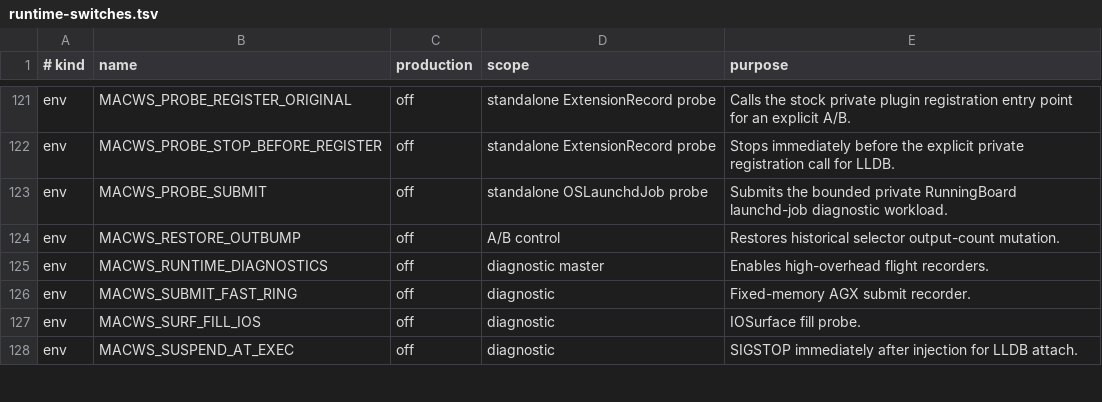
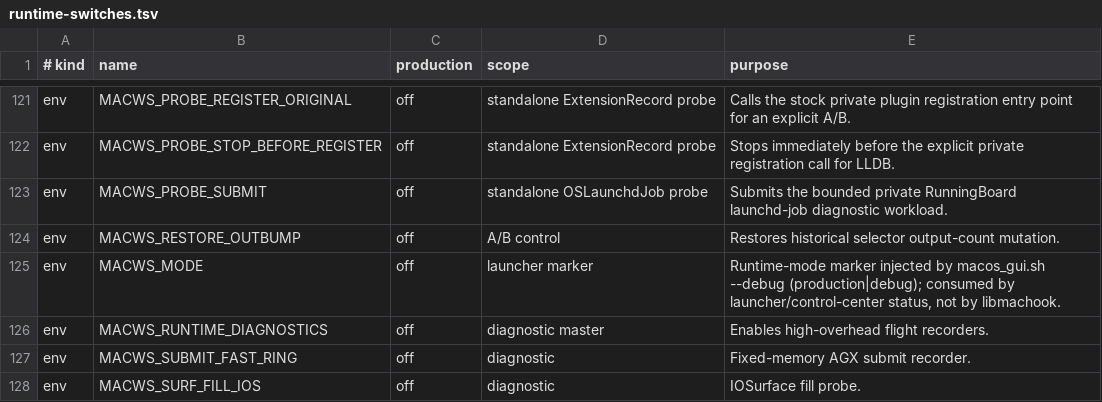
Before and after one commit to DCMMC/MacWSBootingGuide, a TSV file: docs/runtime-switches.tsv, drawn as a sheet; only a part is shown, gaps mark what is left out; the shorter side is filled out with more unchanged rows; the diff names each change by its address in the sheet, - before the commit and + after, or states it on an @@ line.

Commit message:
Add production/debug runtime mode to macos_gui.sh
- 'start --debug' injects getenv-driven libmachook traces (AGX_CRASH_DIAG,
  ABORT_TRACE, IOSURF_TRACE, XPC_DEBUG, ...) plus MACWS_MODE=debug into the
  WindowServer/VNC/Terminal launchd contracts before load.
- production_preflight auto-heals a crashed debug session by stripping leftover
  debug env instead of hard-failing; stop_all restores production plists.
- production (default) unchanged: preflight still asserts a clean environment.

```diff
--- a/docs/runtime-switches.tsv
+++ b/docs/runtime-switches.tsv
+row 125: env | MACWS_MODE | off | launcher marker | Runtime-mode marker injected by macos_gui.sh --debug (production|debug); consumed by launcher/control-center status, not by libmachook.
```
Also changed, not shown: 1 other file.
